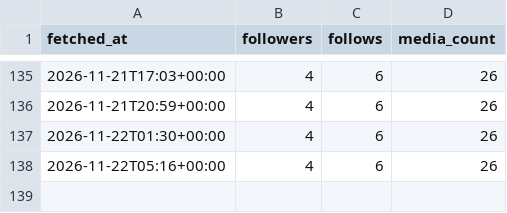
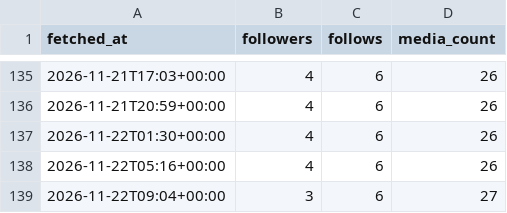
Before and after one commit to au-tax-content/content, a CSV file: stats/retained/account.csv, drawn as a sheet; only a part is shown, gaps mark what is left out; the diff names each change by its address in the sheet, - before the commit and + after, or states it on an @@ line.

Commit message:
Stats update

```diff
--- a/stats/retained/account.csv
+++ b/stats/retained/account.csv
+row 139: 2026-11-22T09:04+00:00 | 3 | 6 | 27
```
Also changed, not shown: stats/returnpolicy/account.csv, 4 other files.
